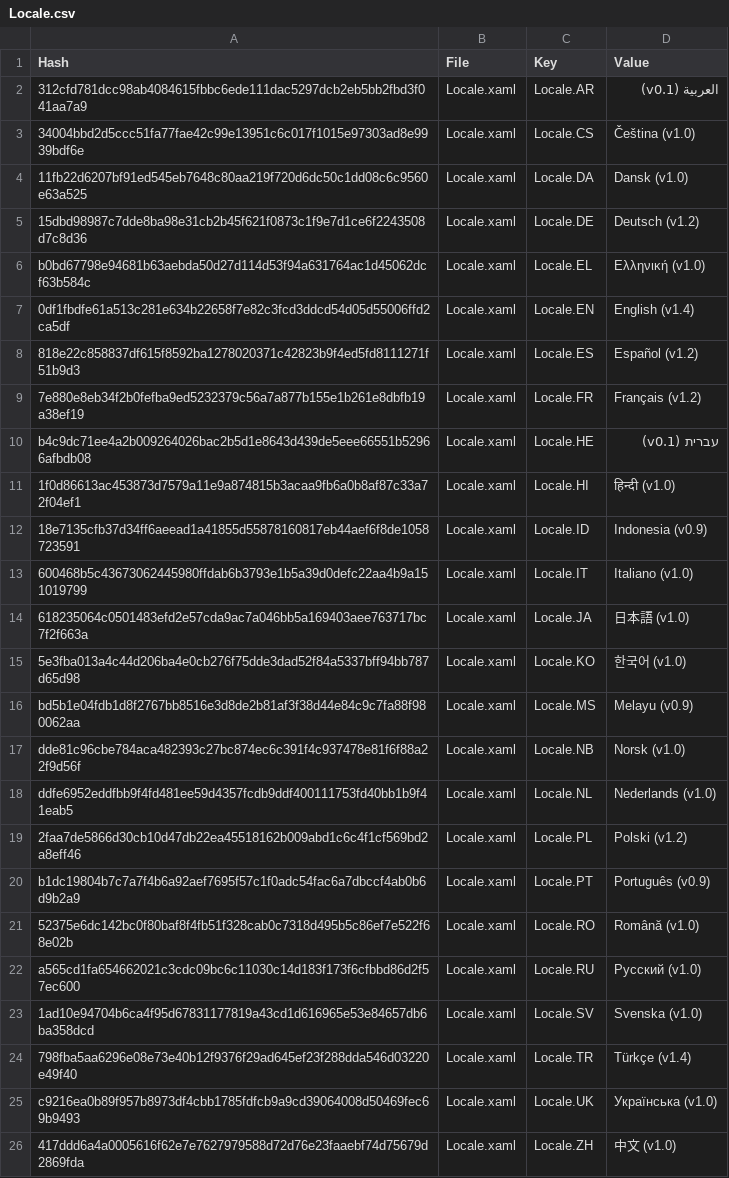
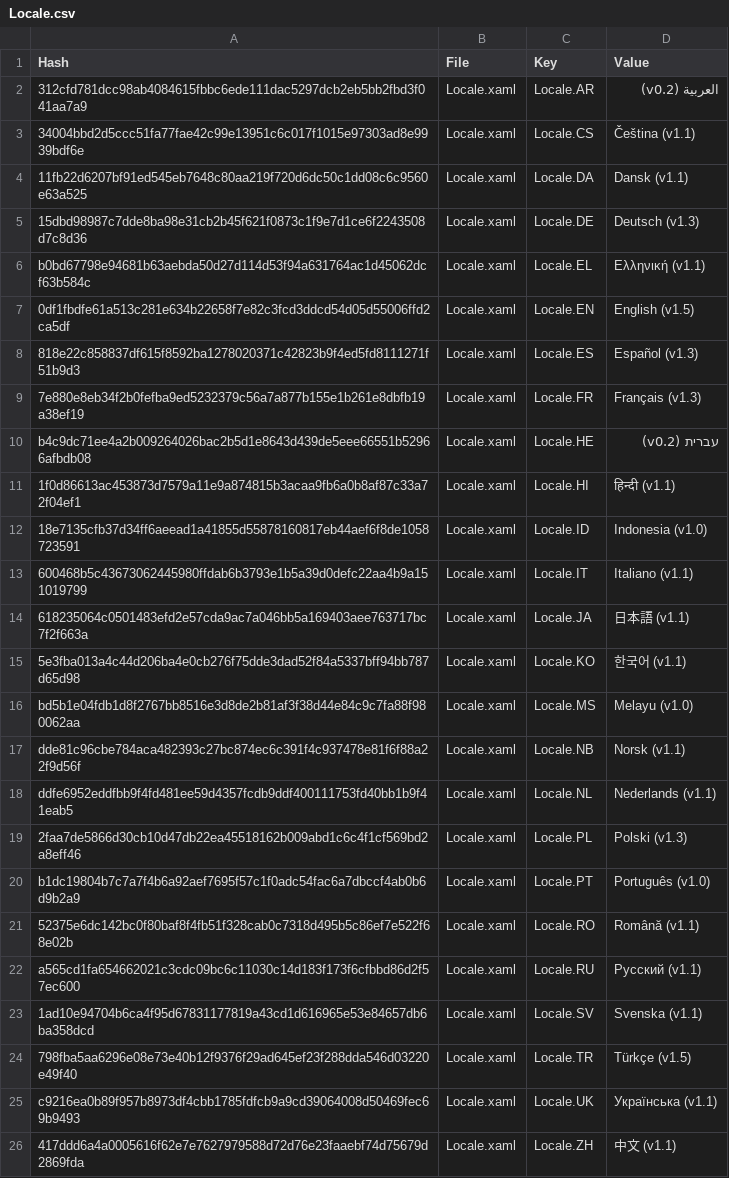
Before and after one commit to SassMaate/Wallpaper, a CSV file: .localize/Locale.csv, drawn as a sheet.

```diff
--- a/.localize/Locale.csv
+++ b/.localize/Locale.csv
@@ -1,26 +1,26 @@
 Hash,File,Key,Value
-312cfd781dcc98ab4084615fbbc6ede111dac5297dcb2eb5bb2fbd3f041aa7a9,Locale.xaml,Locale.AR,العربية (v0.1)
-34004bbd2d5ccc51fa77fae42c99e13951c6c017f1015e97303ad8e9939bdf6e,Locale.xaml,Locale.CS,Čeština (v1.0)
-11fb22d6207bf91ed545eb7648c80aa219f720d6dc50c1dd08c6c9560e63a525,Locale.xaml,Locale.DA,Dansk (v1.0)
-15dbd98987c7dde8ba98e31cb2b45f621f0873c1f9e7d1ce6f2243508d7c8d36,Locale.xaml,Locale.DE,Deutsch (v1.2)
-b0bd67798e94681b63aebda50d27d114d53f94a631764ac1d45062dcf63b584c,Locale.xaml,Locale.EL,Ελληνική (v1.0)
-0df1fbdfe61a513c281e634b22658f7e82c3fcd3ddcd54d05d55006ffd2ca5df,Locale.xaml,Locale.EN,English (v1.4)
-818e22c858837df615f8592ba1278020371c42823b9f4ed5fd8111271f51b9d3,Locale.xaml,Locale.ES,Español (v1.2)
-7e880e8eb34f2b0fefba9ed5232379c56a7a877b155e1b261e8dbfb19a38ef19,Locale.xaml,Locale.FR,Français (v1.2)
-b4c9dc71ee4a2b009264026bac2b5d1e8643d439de5eee66551b52966afbdb08,Locale.xaml,Locale.HE,עברית (v0.1)
-1f0d86613ac453873d7579a11e9a874815b3acaa9fb6a0b8af87c33a72f04ef1,Locale.xaml,Locale.HI,हिन्दी (v1.0)
-18e7135cfb37d34ff6aeead1a41855d55878160817eb44aef6f8de1058723591,Locale.xaml,Locale.ID,Indonesia (v0.9)
-600468b5c43673062445980ffdab6b3793e1b5a39d0defc22aa4b9a151019799,Locale.xaml,Locale.IT,Italiano (v1.0)
-618235064c0501483efd2e57cda9ac7a046bb5a169403aee763717bc7f2f663a,Locale.xaml,Locale.JA,日本語 (v1.0)
-5e3fba013a4c44d206ba4e0cb276f75dde3dad52f84a5337bff94bb787d65d98,Locale.xaml,Locale.KO,한국어 (v1.0)
-bd5b1e04fdb1d8f2767bb8516e3d8de2b81af3f38d44e84c9c7fa88f980062aa,Locale.xaml,Locale.MS,Melayu (v0.9)
-dde81c96cbe784aca482393c27bc874ec6c391f4c937478e81f6f88a22f9d56f,Locale.xaml,Locale.NB,Norsk (v1.0)
-ddfe6952eddfbb9f4fd481ee59d4357fcdb9ddf400111753fd40bb1b9f41eab5,Locale.xaml,Locale.NL,Nederlands (v1.0)
-2faa7de5866d30cb10d47db22ea45518162b009abd1c6c4f1cf569bd2a8eff46,Locale.xaml,Locale.PL,Polski (v1.2)
-b1dc19804b7c7a7f4b6a92aef7695f57c1f0adc54fac6a7dbccf4ab0b6d9b2a9,Locale.xaml,Locale.PT,Português (v0.9)
-52375e6dc142bc0f80baf8f4fb51f328cab0c7318d495b5c86ef7e522f68e02b,Locale.xaml,Locale.RO,Română (v1.0)
-a565cd1fa654662021c3cdc09bc6c11030c14d183f173f6cfbbd86d2f57ec600,Locale.xaml,Locale.RU,Русский (v1.0)
-1ad10e94704b6ca4f95d67831177819a43cd1d616965e53e84657db6ba358dcd,Locale.xaml,Locale.SV,Svenska (v1.0)
-798fba5aa6296e08e73e40b12f9376f29ad645ef23f288dda546d03220e49f40,Locale.xaml,Locale.TR,Türkçe (v1.4)
-c9216ea0b89f957b8973df4cbb1785fdfcb9a9cd39064008d50469fec69b9493,Locale.xaml,Locale.UK,Українська (v1.0)
-417ddd6a4a0005616f62e7e7627979588d72d76e23faaebf74d75679d2869fda,Locale.xaml,Locale.ZH,中文 (v1.0)
+312cfd781dcc98ab4084615fbbc6ede111dac5297dcb2eb5bb2fbd3f041aa7a9,Locale.xaml,Locale.AR,العربية (v0.2)
+34004bbd2d5ccc51fa77fae42c99e13951c6c017f1015e97303ad8e9939bdf6e,Locale.xaml,Locale.CS,Čeština (v1.1)
+11fb22d6207bf91ed545eb7648c80aa219f720d6dc50c1dd08c6c9560e63a525,Locale.xaml,Locale.DA,Dansk (v1.1)
+15dbd98987c7dde8ba98e31cb2b45f621f0873c1f9e7d1ce6f2243508d7c8d36,Locale.xaml,Locale.DE,Deutsch (v1.3)
+b0bd67798e94681b63aebda50d27d114d53f94a631764ac1d45062dcf63b584c,Locale.xaml,Locale.EL,Ελληνική (v1.1)
+0df1fbdfe61a513c281e634b22658f7e82c3fcd3ddcd54d05d55006ffd2ca5df,Locale.xaml,Locale.EN,English (v1.5)
+818e22c858837df615f8592ba1278020371c42823b9f4ed5fd8111271f51b9d3,Locale.xaml,Locale.ES,Español (v1.3)
+7e880e8eb34f2b0fefba9ed5232379c56a7a877b155e1b261e8dbfb19a38ef19,Locale.xaml,Locale.FR,Français (v1.3)
+b4c9dc71ee4a2b009264026bac2b5d1e8643d439de5eee66551b52966afbdb08,Locale.xaml,Locale.HE,עברית (v0.2)
+1f0d86613ac453873d7579a11e9a874815b3acaa9fb6a0b8af87c33a72f04ef1,Locale.xaml,Locale.HI,हिन्दी (v1.1)
+18e7135cfb37d34ff6aeead1a41855d55878160817eb44aef6f8de1058723591,Locale.xaml,Locale.ID,Indonesia (v1.0)
+600468b5c43673062445980ffdab6b3793e1b5a39d0defc22aa4b9a151019799,Locale.xaml,Locale.IT,Italiano (v1.1)
+618235064c0501483efd2e57cda9ac7a046bb5a169403aee763717bc7f2f663a,Locale.xaml,Locale.JA,日本語 (v1.1)
+5e3fba013a4c44d206ba4e0cb276f75dde3dad52f84a5337bff94bb787d65d98,Locale.xaml,Locale.KO,한국어 (v1.1)
+bd5b1e04fdb1d8f2767bb8516e3d8de2b81af3f38d44e84c9c7fa88f980062aa,Locale.xaml,Locale.MS,Melayu (v1.0)
+dde81c96cbe784aca482393c27bc874ec6c391f4c937478e81f6f88a22f9d56f,Locale.xaml,Locale.NB,Norsk (v1.1)
+ddfe6952eddfbb9f4fd481ee59d4357fcdb9ddf400111753fd40bb1b9f41eab5,Locale.xaml,Locale.NL,Nederlands (v1.1)
+2faa7de5866d30cb10d47db22ea45518162b009abd1c6c4f1cf569bd2a8eff46,Locale.xaml,Locale.PL,Polski (v1.3)
+b1dc19804b7c7a7f4b6a92aef7695f57c1f0adc54fac6a7dbccf4ab0b6d9b2a9,Locale.xaml,Locale.PT,Português (v1.0)
+52375e6dc142bc0f80baf8f4fb51f328cab0c7318d495b5c86ef7e522f68e02b,Locale.xaml,Locale.RO,Română (v1.1)
+a565cd1fa654662021c3cdc09bc6c11030c14d183f173f6cfbbd86d2f57ec600,Locale.xaml,Locale.RU,Русский (v1.1)
+1ad10e94704b6ca4f95d67831177819a43cd1d616965e53e84657db6ba358dcd,Locale.xaml,Locale.SV,Svenska (v1.1)
+798fba5aa6296e08e73e40b12f9376f29ad645ef23f288dda546d03220e49f40,Locale.xaml,Locale.TR,Türkçe (v1.5)
+c9216ea0b89f957b8973df4cbb1785fdfcb9a9cd39064008d50469fec69b9493,Locale.xaml,Locale.UK,Українська (v1.1)
+417ddd6a4a0005616f62e7e7627979588d72d76e23faaebf74d75679d2869fda,Locale.xaml,Locale.ZH,中文 (v1.1)
```
Also changed, not shown: .localize/POEditor/Locale.csv, 1 other file.
